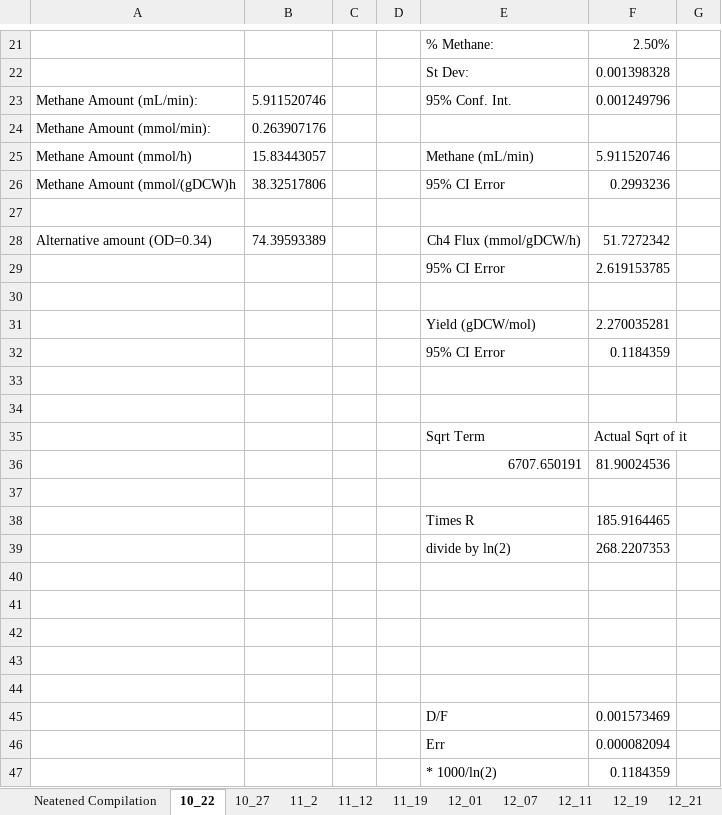
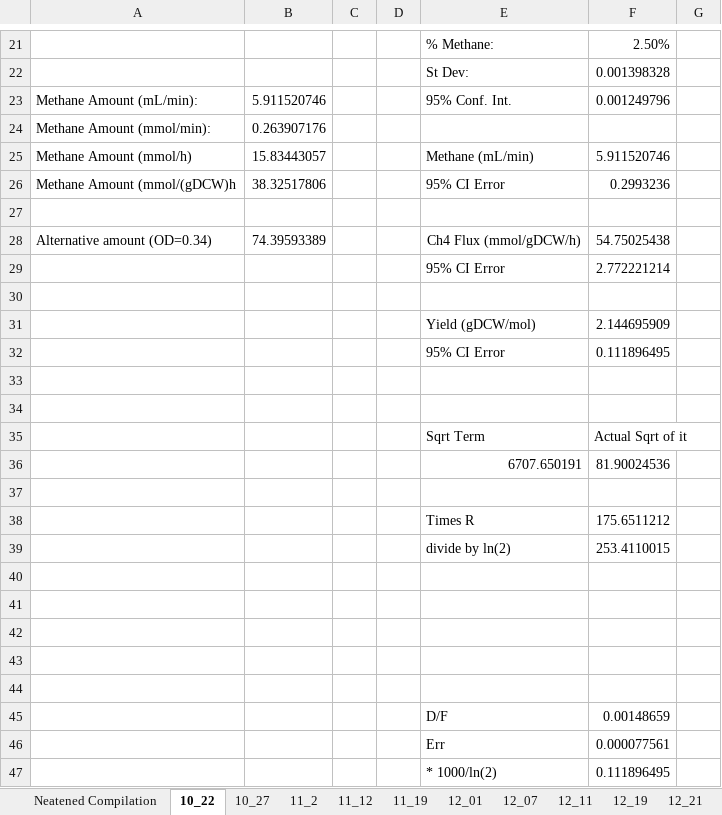
Before and after one commit to marichards/methanococcus, an Excel workbook: Experimental Results/dilution rate measurements w compilation.xlsx, sheet 10_22, drawn as a sheet; only a part is shown, gaps mark what is left out; values as stored, in another font and other column widths than the file's, no borders; the diff names each change by its address in the sheet, - before the commit and + after, or states it on an @@ line.

```diff
--- a/Experimental Results/dilution rate measurements w compilation.xlsx (sheet 10_22)
+++ b/Experimental Results/dilution rate measurements w compilation.xlsx (sheet 10_22)
-F28: 51.7272342
+F28: 54.75025438
-F29: 2.619153785
+F29: 2.772221214
-F31: 2.270035281
+F31: 2.144695909
-F32: 0.1184359
+F32: 0.111896495
-F38: 185.9164465
+F38: 175.6511212
-F39: 268.2207353
+F39: 253.4110015
-F45: 0.001573469
+F45: 0.00148659
-F46: 0.000082094
+F46: 0.000077561
-F47: 0.1184359
+F47: 0.111896495
```
Also changed, not shown: sheet Neatened Compilation, sheet 11_12, sheet 12_11, sheet 10_27, sheet 11_19, sheet 12_21, 4 more sheets, charts or pictures, Paper/Supplemental File 1_v2.xlsx, 4 other files.
